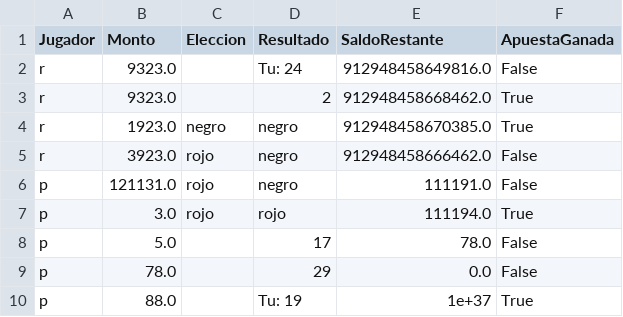
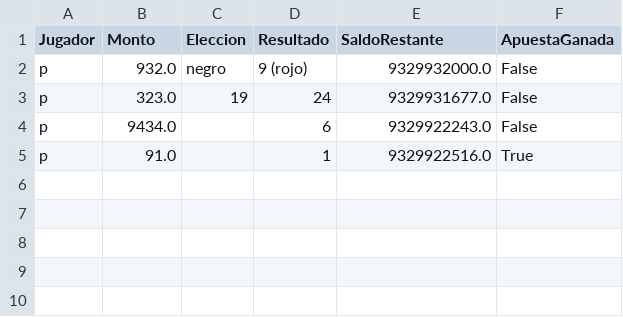
Before and after one commit to pokemaniako/ProyectoFinalPoo, a CSV file: src/Csv/Apuestas.csv, drawn as a sheet.

```diff
--- a/src/Csv/Apuestas.csv
+++ b/src/Csv/Apuestas.csv
@@ -1,10 +1,5 @@
 Jugador,Monto,Eleccion,Resultado,SaldoRestante,ApuestaGanada
-"r","9323.0","","Tu: 24","912948458649816.0","False"
-"r","9323.0","","2","912948458668462.0","True"
-"r","1923.0","negro","negro","912948458670385.0","True"
-"r","3923.0","rojo","negro","912948458666462.0","False"
-"p","121131.0","rojo","negro","111191.0","False"
-"p","3.0","rojo","rojo","111194.0","True"
-"p","5.0","","17","78.0","False"
-"p","78.0","","29","0.0","False"
-"p","88.0","","Tu: 19","1e+37","True"
+"p","932.0","negro","9 (rojo)","9329932000.0","False"
+"p","323.0","19","24","9329931677.0","False"
+"p","9434.0","","6","9329922243.0","False"
+"p","91.0","","1","9329922516.0","True"
```
Also changed, not shown: 19 other files.
